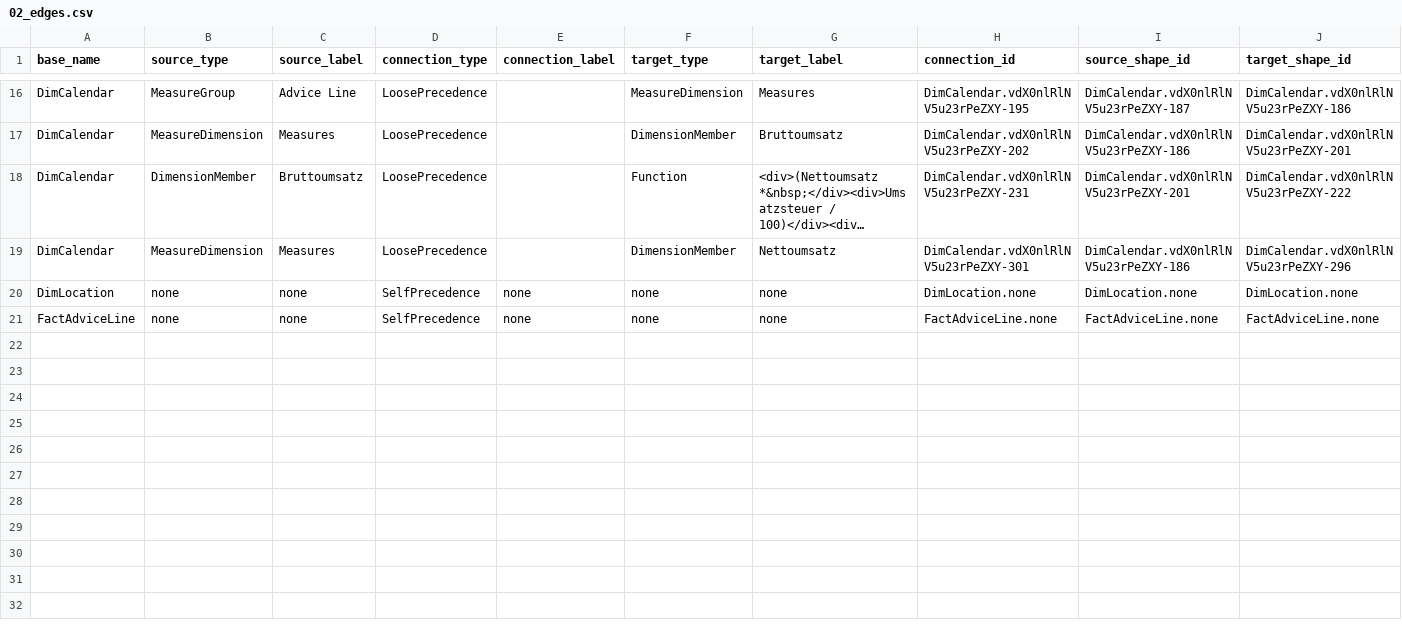
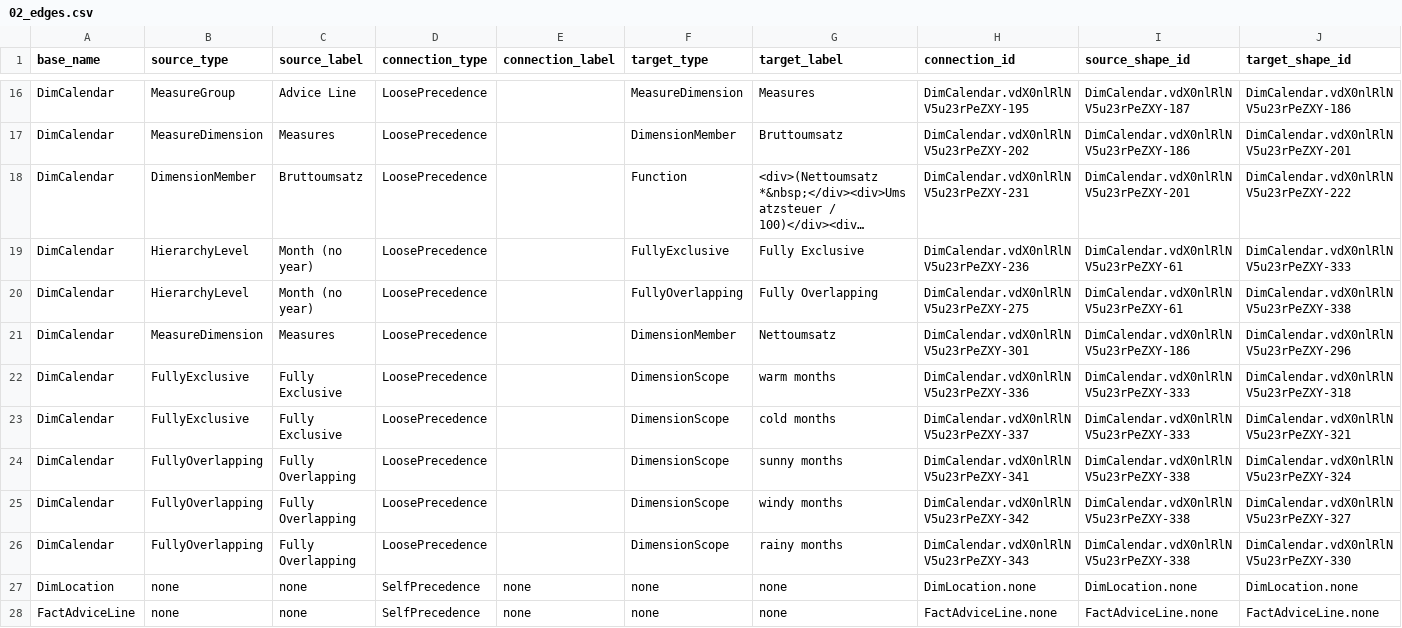
Before and after one commit to mtruschk/InboundADAPT, a CSV file: docs/02_edges.csv, drawn as a sheet; only a part is shown, gaps mark what is left out; long unchanged cells end in …; the diff names each change by its address in the sheet, - before the commit and + after, or states it on an @@ line.

```diff
--- a/docs/02_edges.csv
+++ b/docs/02_edges.csv
+row 19: DimCalendar | HierarchyLevel | Month (no year) | LoosePrecedence |  | FullyExclusive | Fully Exclusive | DimCalendar.vdX0nlRlNV5u23rPeZXY-236 | DimCalendar.vdX0nlRlNV5u23rPeZXY-61 | DimCalendar.vdX0nlRlNV5u23rPeZXY-333
+row 20: DimCalendar | HierarchyLevel | Month (no year) | LoosePrecedence |  | FullyOverlapping | Fully Overlapping | DimCalendar.vdX0nlRlNV5u23rPeZXY-275 | DimCalendar.vdX0nlRlNV5u23rPeZXY-61 | DimCalendar.vdX0nlRlNV5u23rPeZXY-338
+row 22: DimCalendar | FullyExclusive | Fully Exclusive | LoosePrecedence |  | DimensionScope | warm months | DimCalendar.vdX0nlRlNV5u23rPeZXY-336 | DimCalendar.vdX0nlRlNV5u23rPeZXY-333 | DimCalendar.vdX0nlRlNV5u23rPeZXY-318
+row 23: DimCalendar | FullyExclusive | Fully Exclusive | LoosePrecedence |  | DimensionScope | cold months | DimCalendar.vdX0nlRlNV5u23rPeZXY-337 | DimCalendar.vdX0nlRlNV5u23rPeZXY-333 | DimCalendar.vdX0nlRlNV5u23rPeZXY-321
+row 24: DimCalendar | FullyOverlapping | Fully Overlapping | LoosePrecedence |  | DimensionScope | sunny months | DimCalendar.vdX0nlRlNV5u23rPeZXY-341 | DimCalendar.vdX0nlRlNV5u23rPeZXY-338 | DimCalendar.vdX0nlRlNV5u23rPeZXY-324
+row 25: DimCalendar | FullyOverlapping | Fully Overlapping | LoosePrecedence |  | DimensionScope | windy months | DimCalendar.vdX0nlRlNV5u23rPeZXY-342 | DimCalendar.vdX0nlRlNV5u23rPeZXY-338 | DimCalendar.vdX0nlRlNV5u23rPeZXY-327
+row 26: DimCalendar | FullyOverlapping | Fully Overlapping | LoosePrecedence |  | DimensionScope | rainy months | DimCalendar.vdX0nlRlNV5u23rPeZXY-343 | DimCalendar.vdX0nlRlNV5u23rPeZXY-338 | DimCalendar.vdX0nlRlNV5u23rPeZXY-330
```
Also changed, not shown: docs/01_nodes.csv, 2 other files.
